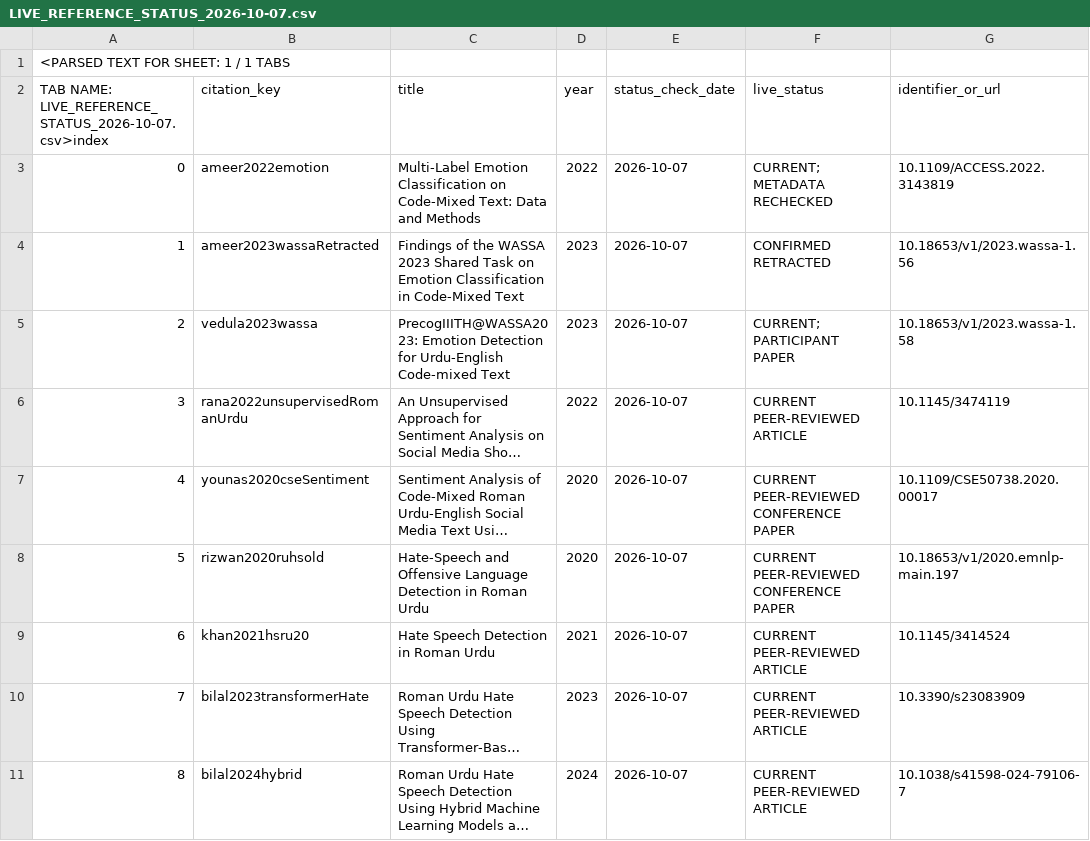
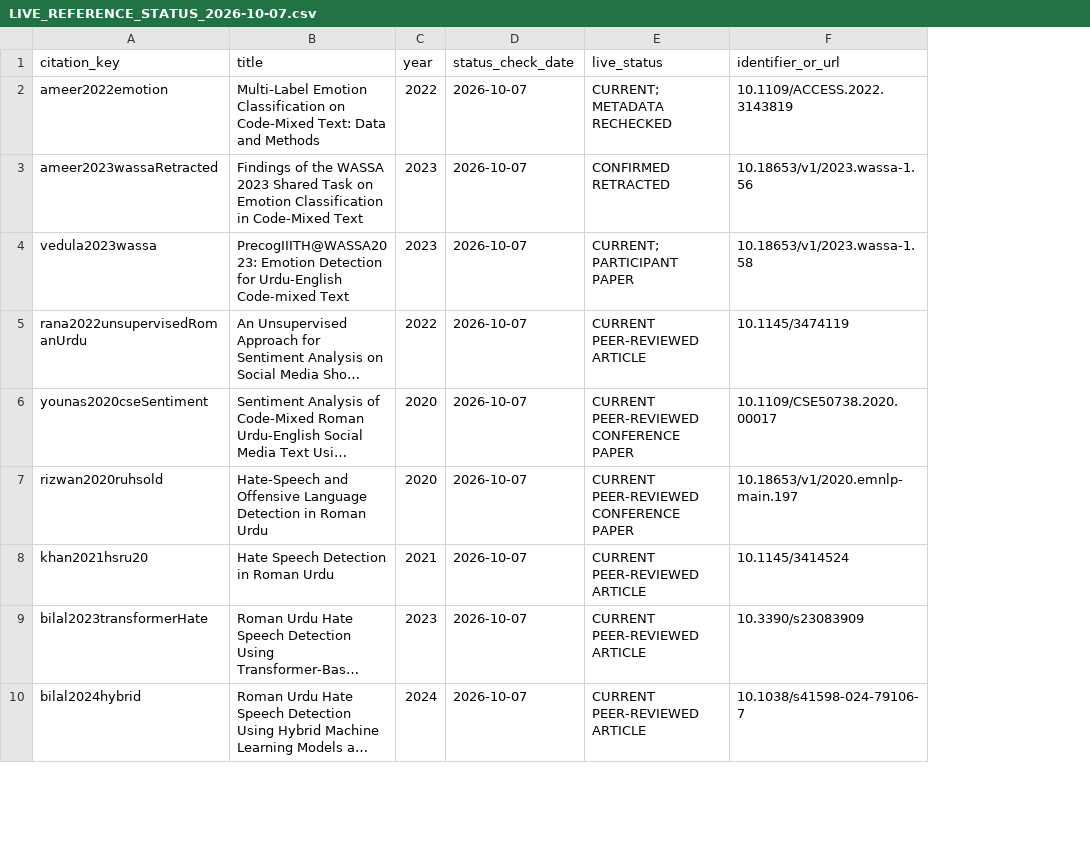
Before and after one commit to KanwarAfaq/dataset, a CSV file: roman-urdu-survey-evidence/LIVE_REFERENCE_STATUS_2026-10-07.csv, drawn as a sheet; only a part is shown; long unchanged cells end in …; removed rows and columns are numbered as before the commit, all else as after; rows hold the shown columns only; the diff covers the shown part only; the diff names each change by its address in the sheet, - before the commit and + after, or states it on an @@ line.

```diff
--- a/roman-urdu-survey-evidence/LIVE_REFERENCE_STATUS_2026-10-07.csv
+++ b/roman-urdu-survey-evidence/LIVE_REFERENCE_STATUS_2026-10-07.csv
-column A, rows 2-11: TAB NAME: LIVE_REFERENCE_STATUS_2026-10-07.csv>index | 0 | 1 | 2 | 3 | 4 | 5 | 6 | 7 | 8
-row 1: <PARSED TEXT FOR SHEET: 1 / 1 TABS
```
Also changed, not shown: 4 edited cells elsewhere in this file, roman-urdu-survey-evidence/ELIGIBILITY_CUTOFF_AUDIT_2026-10-07.csv, roman-urdu-survey-evidence/POST_CUTOFF_CONTEXT_CHECK_2026-10-07.csv, 6 other files.
